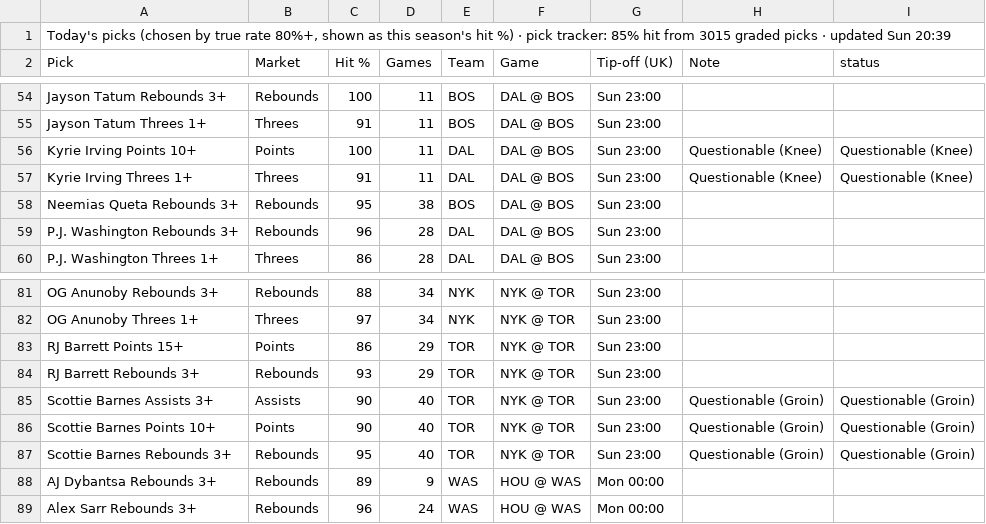
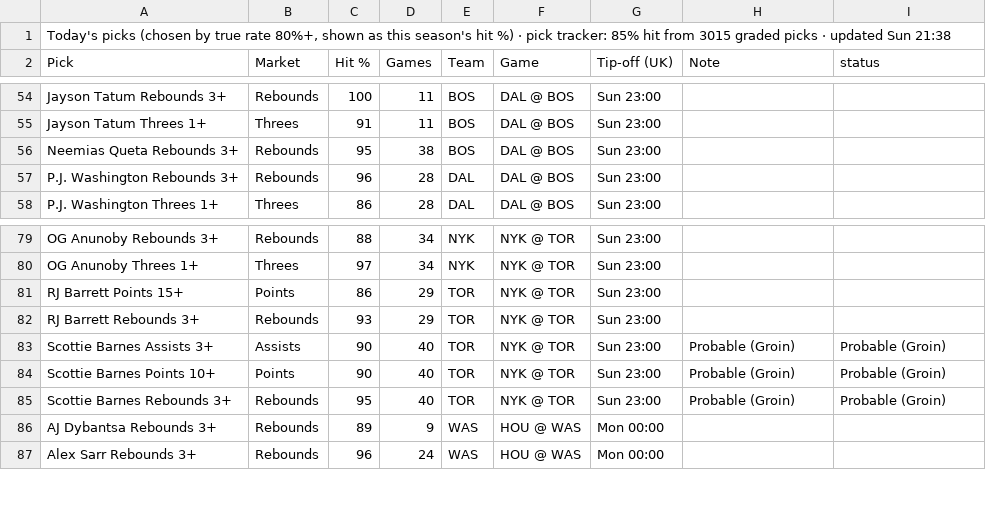
Before and after one commit to 7wilite7/Nba-Stats, a CSV file: out/TODAY_blend.csv, drawn as a sheet; only a part is shown, gaps mark what is left out.

```diff
--- a/out/TODAY_blend.csv
+++ b/out/TODAY_blend.csv
@@ -1,2 +1,2 @@
-"Today's picks (chosen by true rate 80%+, shown as this season's hit %) · pick tracker: 85% hit from 3015 graded picks · updated Sun 20:39"
+"Today's picks (chosen by true rate 80%+, shown as this season's hit %) · pick tracker: 85% hit from 3015 graded picks · updated Sun 21:38"
 Pick,Market,Hit %,Games,Team,Game,Tip-off (UK),Note,status
@@ -55,4 +55,2 @@ Jayson Tatum Rebounds 3+,Rebounds,100,11,BOS,DAL @ BOS,Sun 23:00,,
 Jayson Tatum Threes 1+,Threes,91,11,BOS,DAL @ BOS,Sun 23:00,,
-Kyrie Irving Points 10+,Points,100,11,DAL,DAL @ BOS,Sun 23:00,Questionable (Knee),Questionable (Knee)
-Kyrie Irving Threes 1+,Threes,91,11,DAL,DAL @ BOS,Sun 23:00,Questionable (Knee),Questionable (Knee)
 Neemias Queta Rebounds 3+,Rebounds,95,38,BOS,DAL @ BOS,Sun 23:00,,
@@ -84,5 +82,5 @@ RJ Barrett Points 15+,Points,86,29,TOR,NYK @ TOR,Sun 23:00,,
 RJ Barrett Rebounds 3+,Rebounds,93,29,TOR,NYK @ TOR,Sun 23:00,,
-Scottie Barnes Assists 3+,Assists,90,40,TOR,NYK @ TOR,Sun 23:00,Questionable (Groin),Questionable (Groin)
-Scottie Barnes Points 10+,Points,90,40,TOR,NYK @ TOR,Sun 23:00,Questionable (Groin),Questionable (Groin)
-Scottie Barnes Rebounds 3+,Rebounds,95,40,TOR,NYK @ TOR,Sun 23:00,Questionable (Groin),Questionable (Groin)
+Scottie Barnes Assists 3+,Assists,90,40,TOR,NYK @ TOR,Sun 23:00,Probable (Groin),Probable (Groin)
+Scottie Barnes Points 10+,Points,90,40,TOR,NYK @ TOR,Sun 23:00,Probable (Groin),Probable (Groin)
+Scottie Barnes Rebounds 3+,Rebounds,95,40,TOR,NYK @ TOR,Sun 23:00,Probable (Groin),Probable (Groin)
 AJ Dybantsa Rebounds 3+,Rebounds,89,9,WAS,HOU @ WAS,Mon 00:00,,
```
Also changed, not shown: out/PHONE_2627.csv, out/PHONE_blend.csv, 13 other files.
